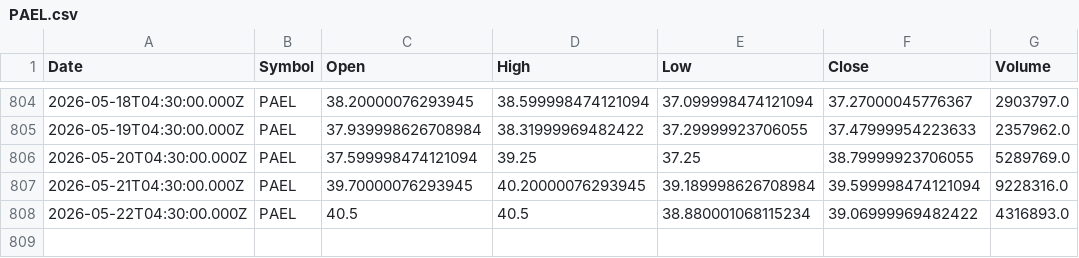
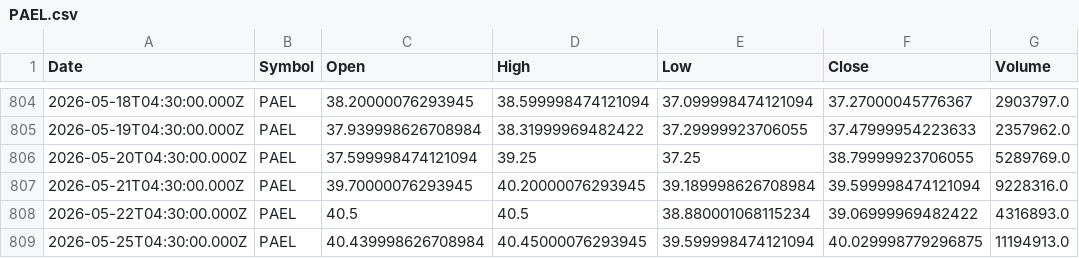
Before and after one commit to Mubeen-jawed/AI-Stock-Prediction-Android, a CSV file: backend/ai-models/price-prediction/data/PAEL.csv, drawn as a sheet; only a part is shown, gaps mark what is left out.

```diff
--- a/backend/ai-models/price-prediction/data/PAEL.csv
+++ b/backend/ai-models/price-prediction/data/PAEL.csv
@@ -808 +808,2 @@ Date,Symbol,Open,High,Low,Close,Volume
 2026-05-22T04:30:00.000Z,PAEL,40.5,40.5,38.880001068115234,39.06999969482422,4316893.0
+2026-05-25T04:30:00.000Z,PAEL,40.439998626708984,40.45000076293945,39.599998474121094,40.029998779296875,11194913.0
```
Also changed, not shown: backend/ai-models/price-prediction/data/CNERGY.csv, backend/ai-models/price-prediction/data/CPHL.csv, 25 other files.
